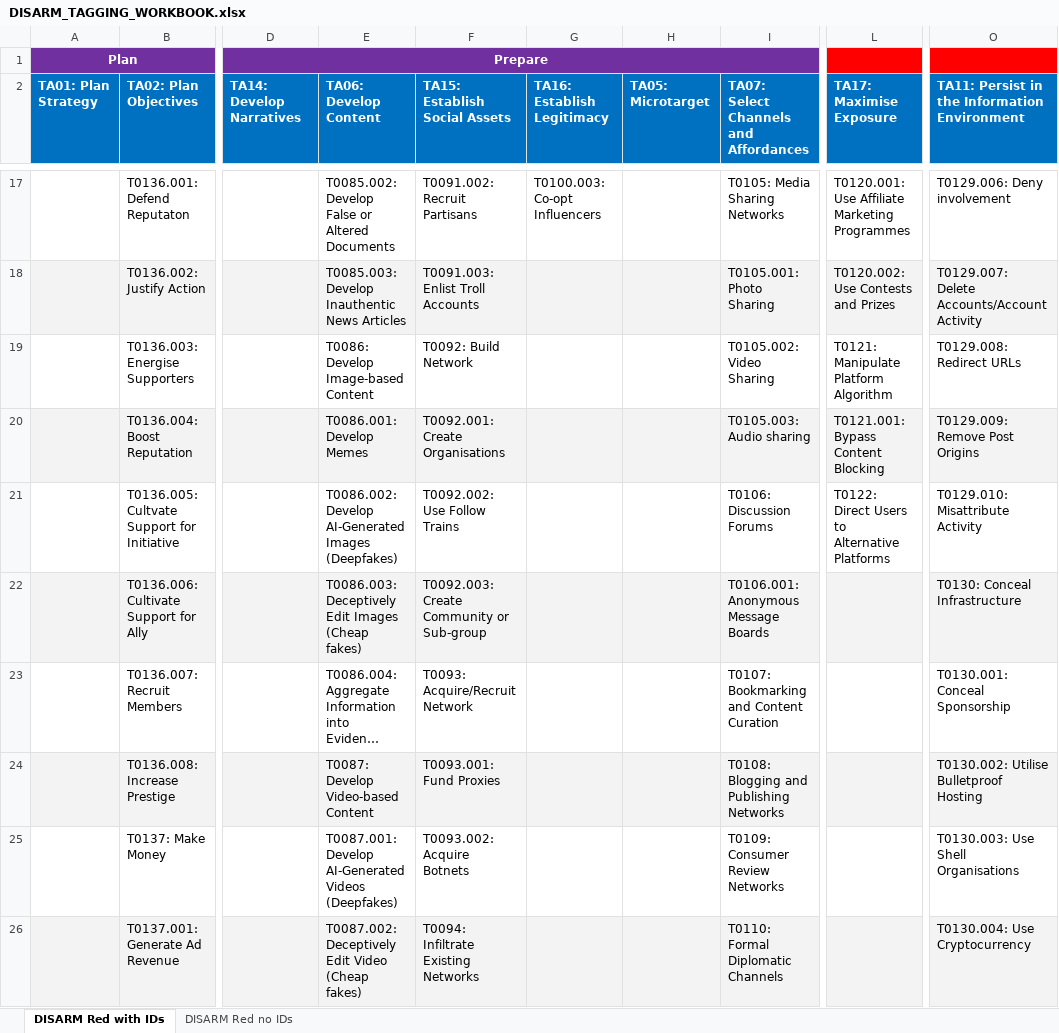
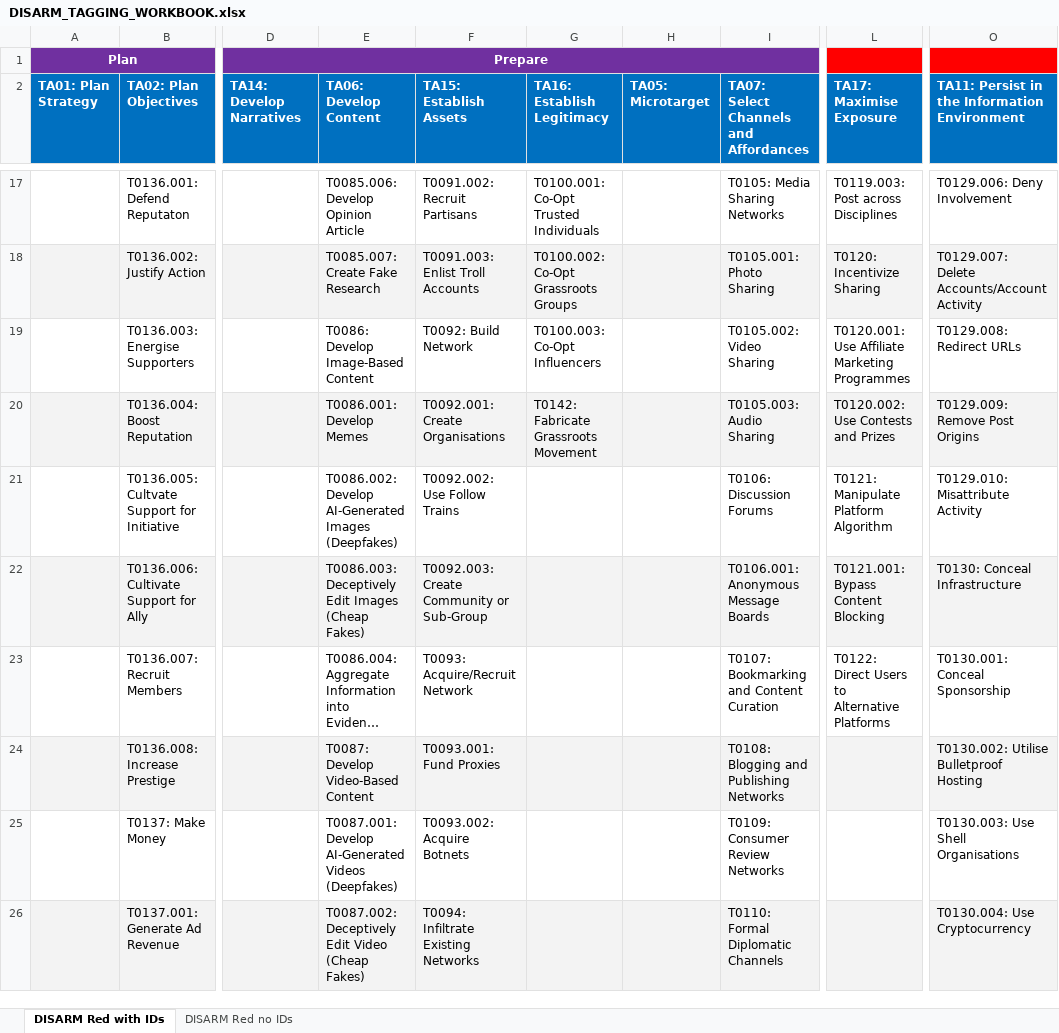
Before and after one commit to DISARMFoundation/DISARMWordPlugIn, an Excel workbook: Excel_Files/DISARM_TAGGING_WORKBOOK.xlsx, sheet DISARM Red with IDs, drawn as a sheet; only a part is shown, gaps mark what is left out; long unchanged cells end in …; values as stored, in another font and other column widths than the file's, no borders; the diff covers the shown part only; the diff names each change by its address in the sheet, - before the commit and + after, or states it on an @@ line.

```diff
--- a/Excel_Files/DISARM_TAGGING_WORKBOOK.xlsx (sheet DISARM Red with IDs)
+++ b/Excel_Files/DISARM_TAGGING_WORKBOOK.xlsx (sheet DISARM Red with IDs)
-F2: TA15: Establish Social Assets
+F2: TA15: Establish Assets
-E17 (TA06: Develop Content): T0085.002: Develop False or Altered Documents
+E17 (TA06: Develop Content): T0085.006: Develop Opinion Article
-G17 (TA16: Establish Legitimacy): T0100.003: Co-opt Influencers
+G17 (TA16: Establish Legitimacy): T0100.001: Co-Opt Trusted Individuals
-L17 (TA17: Maximise Exposure): T0120.001: Use Affiliate Marketing Programmes
+L17 (TA17: Maximise Exposure): T0119.003: Post across Disciplines
-O17: T0129.006: Deny involvement
+O17: T0129.006: Deny Involvement
-E18 (TA06: Develop Content): T0085.003: Develop Inauthentic News Articles
+E18 (TA06: Develop Content): T0085.007: Create Fake Research
-G18 (TA16: Establish Legitimacy): (empty)
+G18 (TA16: Establish Legitimacy): T0100.002: Co-Opt Grassroots Groups
-L18 (TA17: Maximise Exposure): T0120.002: Use Contests and Prizes
+L18 (TA17: Maximise Exposure): T0120: Incentivize Sharing
-E19 (TA06: Develop Content): T0086: Develop Image-based Content
+E19 (TA06: Develop Content): T0086: Develop Image-Based Content
-G19 (TA16: Establish Legitimacy): (empty)
+G19 (TA16: Establish Legitimacy): T0100.003: Co-Opt Influencers
-L19 (TA17: Maximise Exposure): T0121: Manipulate Platform Algorithm
+L19 (TA17: Maximise Exposure): T0120.001: Use Affiliate Marketing Programmes
-G20 (TA16: Establish Legitimacy): (empty)
+G20 (TA16: Establish Legitimacy): T0142: Fabricate Grassroots Movement
-I20: T0105.003: Audio sharing
+I20: T0105.003: Audio Sharing
-L20 (TA17: Maximise Exposure): T0121.001: Bypass Content Blocking
+L20 (TA17: Maximise Exposure): T0120.002: Use Contests and Prizes
-L21 (TA17: Maximise Exposure): T0122: Direct Users to Alternative Platforms
+L21 (TA17: Maximise Exposure): T0121: Manipulate Platform Algorithm
-E22 (TA06: Develop Content): …Images (Cheap fakes)
+E22 (TA06: Develop Content): …Images (Cheap Fakes)
-F22 (TA15: Establish Assets): T0092.003: Create Community or Sub-group
+F22 (TA15: Establish Assets): T0092.003: Create Community or Sub-Group
-L22 (TA17: Maximise Exposure): (empty)
+L22 (TA17: Maximise Exposure): T0121.001: Bypass Content Blocking
-L23 (TA17: Maximise Exposure): (empty)
+L23 (TA17: Maximise Exposure): T0122: Direct Users to Alternative Platforms
-E24 (TA06: Develop Content): T0087: Develop Video-based Content
+E24 (TA06: Develop Content): T0087: Develop Video-Based Content
-E26 (TA06: Develop Content): …Video (Cheap fakes)
+E26 (TA06: Develop Content): …Video (Cheap Fakes)
```
Also changed, not shown: 71 edited cells and cell formats elsewhere in this sheet, sheet DISARM Red no IDs, Excel_Files/DISARM_FRAMEWORKS_MASTER.xlsx, 12 other files.
